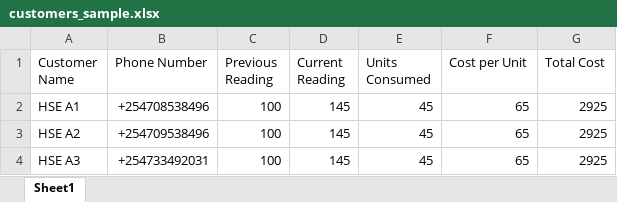
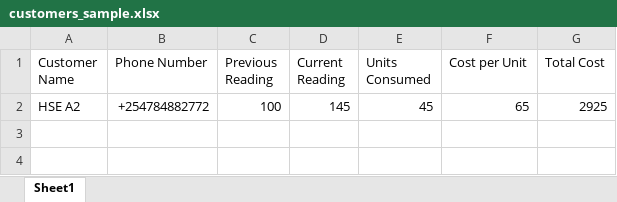
Before and after one commit to distinctkim/AquaPay_RMS_WBS, an Excel workbook: customers_sample.xlsx, sheet Sheet1, drawn as a sheet; values as stored, in another font and other column widths than the file's, no borders; removed rows and columns are numbered as before the commit, all else as after; the diff names each change by its address in the sheet, - before the commit and + after, or states it on an @@ line.

Commit message:
Update customer sample excel file

```diff
--- a/customers_sample.xlsx (sheet Sheet1)
+++ b/customers_sample.xlsx (sheet Sheet1)
-row 2: HSE A1 | +254708538496 | 100 | 145 | 45 | 65 | 2925
-B2 (Phone Number): +254709538496
+B2 (Phone Number): +254784882772
-row 4: HSE A3 | +254733492031 | 100 | 145 | 45 | 65 | 2925
```
